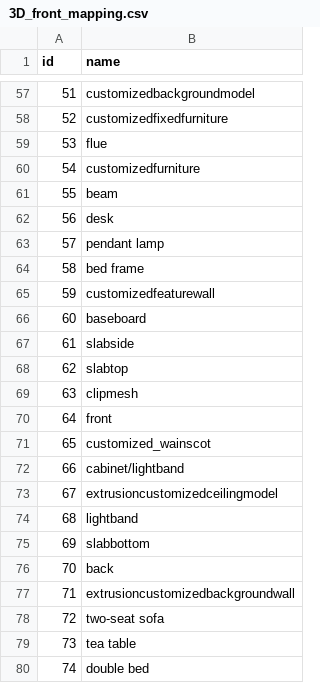
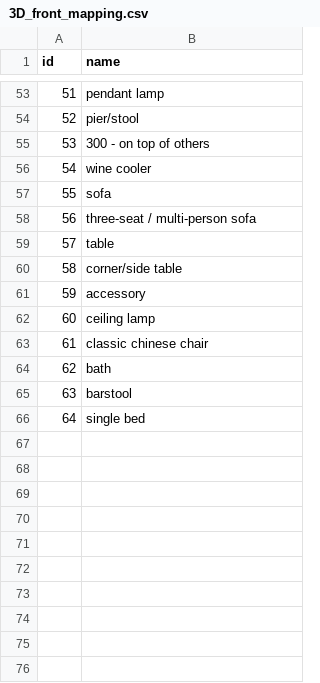
Before and after one commit to DLR-RM/BlenderProc, a CSV file: resources/front_3D/3D_front_mapping.csv, drawn as a sheet; only a part is shown, gaps mark what is left out; the diff covers the shown part only.

Commit message:
fix(3D_front_ids): map to new 3D front labels

```diff
--- a/resources/front_3D/3D_front_mapping.csv
+++ b/resources/front_3D/3D_front_mapping.csv
@@ -57,24 +53,14 @@ id,name
-51,customizedbackgroundmodel
-52,customizedfixedfurniture
-53,flue
-54,customizedfurniture
-55,beam
-56,desk
-57,pendant lamp
-58,bed frame
-59,customizedfeaturewall
-60,baseboard
-61,slabside
-62,slabtop
-63,clipmesh
-64,front
-65,customized_wainscot
-66,cabinet/lightband
-67,extrusioncustomizedceilingmodel
-68,lightband
-69,slabbottom
-70,back
-71,extrusioncustomizedbackgroundwall
-72,two-seat sofa
-73,tea table
-74,double bed
+51,pendant lamp
+52,pier/stool
+53,300 - on top of others
+54,wine cooler
+55,sofa
+56,three-seat / multi-person sofa
+57,table
+58,corner/side table
+59,accessory
+60,ceiling lamp
+61,classic chinese chair
+62,bath
+63,barstool
+64,single bed
```
Also changed, not shown: 4 removed rows and 49 edited cells elsewhere in this file, resources/front_3D/3D_front_nyu_mapping.csv, 2 other files.
